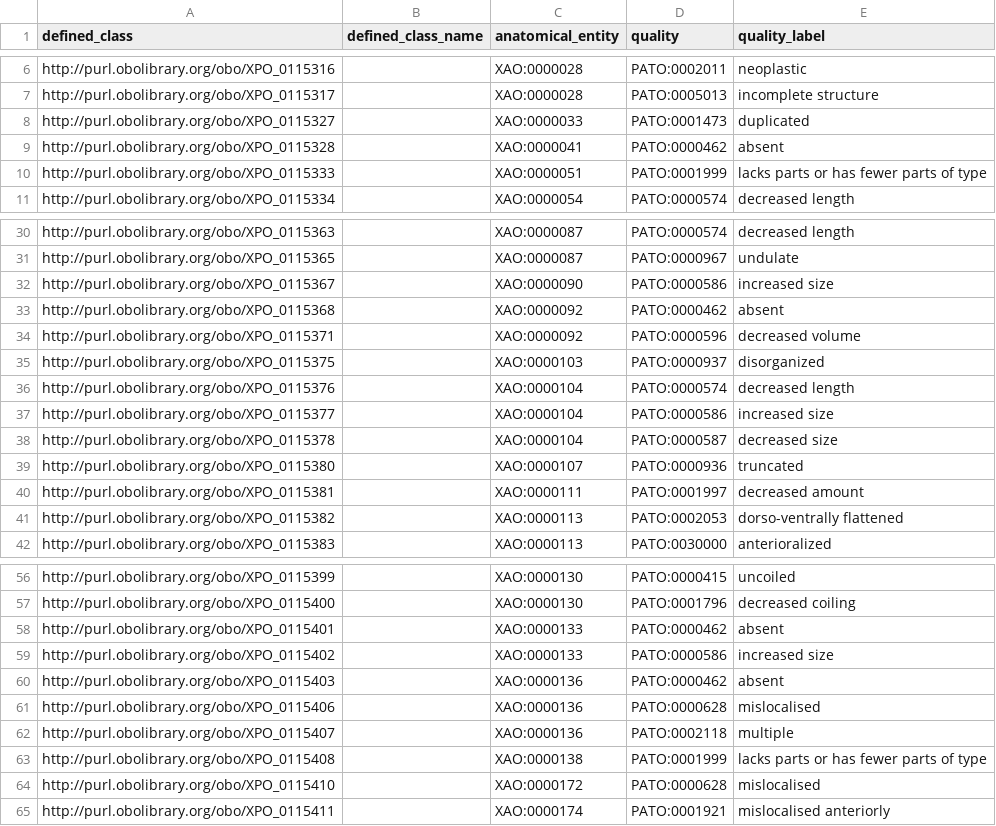
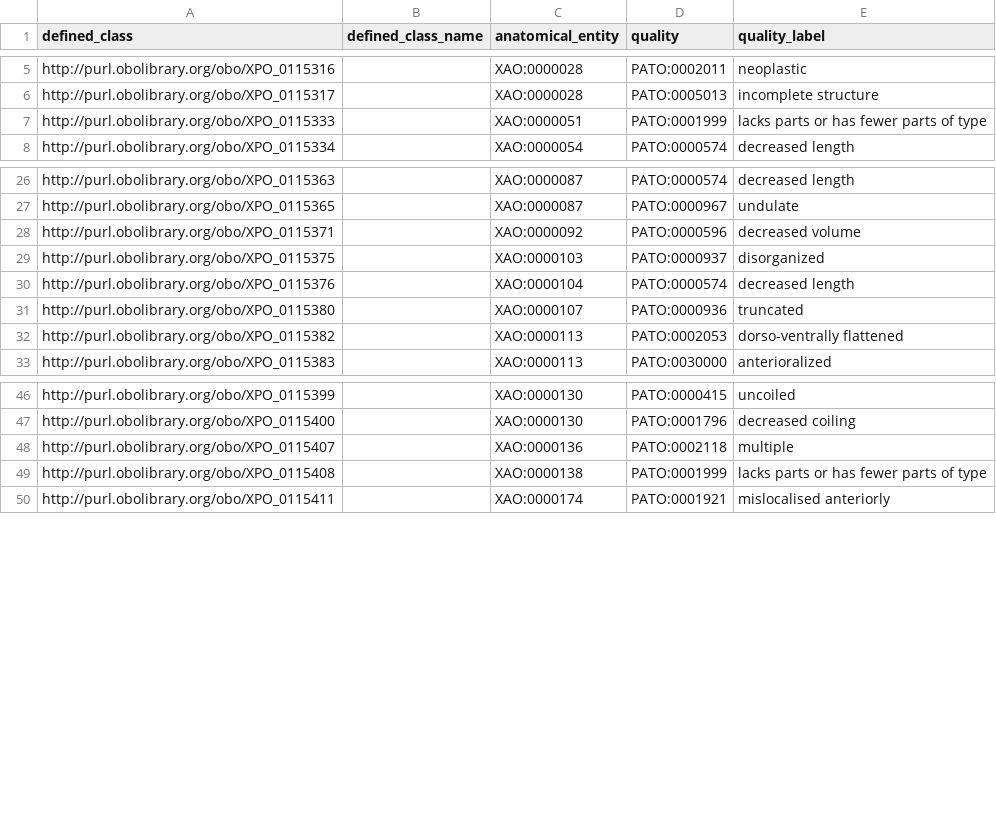
Before and after one commit to obophenotype/xenopus-phenotype-ontology, a TSV file: src/patterns/data/manual/xpoAnatomyTEMP.tsv, drawn as a sheet; only a part is shown, gaps mark what is left out; the diff covers the shown part only.

Commit message:
Removed redundent temporary terms

```diff
--- a/src/patterns/data/manual/xpoAnatomyTEMP.tsv
+++ b/src/patterns/data/manual/xpoAnatomyTEMP.tsv
@@ -7,4 +6,2 @@ http://purl.obolibrary.org/obo/XPO_0115316		XAO:0000028	PATO:0002011	neoplastic
 http://purl.obolibrary.org/obo/XPO_0115317		XAO:0000028	PATO:0005013	incomplete structure
-http://purl.obolibrary.org/obo/XPO_0115327		XAO:0000033	PATO:0001473	duplicated
-http://purl.obolibrary.org/obo/XPO_0115328		XAO:0000041	PATO:0000462	absent
 http://purl.obolibrary.org/obo/XPO_0115333		XAO:0000051	PATO:0001999	lacks parts or has fewer parts of type
@@ -31,4 +27,2 @@ http://purl.obolibrary.org/obo/XPO_0115363		XAO:0000087	PATO:0000574	decreased l
 http://purl.obolibrary.org/obo/XPO_0115365		XAO:0000087	PATO:0000967	undulate
-http://purl.obolibrary.org/obo/XPO_0115367		XAO:0000090	PATO:0000586	increased size
-http://purl.obolibrary.org/obo/XPO_0115368		XAO:0000092	PATO:0000462	absent
 http://purl.obolibrary.org/obo/XPO_0115371		XAO:0000092	PATO:0000596	decreased volume
@@ -36,6 +30,3 @@ http://purl.obolibrary.org/obo/XPO_0115375		XAO:0000103	PATO:0000937	disorganize
 http://purl.obolibrary.org/obo/XPO_0115376		XAO:0000104	PATO:0000574	decreased length
-http://purl.obolibrary.org/obo/XPO_0115377		XAO:0000104	PATO:0000586	increased size
-http://purl.obolibrary.org/obo/XPO_0115378		XAO:0000104	PATO:0000587	decreased size
 http://purl.obolibrary.org/obo/XPO_0115380		XAO:0000107	PATO:0000936	truncated
-http://purl.obolibrary.org/obo/XPO_0115381		XAO:0000111	PATO:0001997	decreased amount
 http://purl.obolibrary.org/obo/XPO_0115382		XAO:0000113	PATO:0002053	dorso-ventrally flattened
@@ -57,9 +47,4 @@ http://purl.obolibrary.org/obo/XPO_0115399		XAO:0000130	PATO:0000415	uncoiled
 http://purl.obolibrary.org/obo/XPO_0115400		XAO:0000130	PATO:0001796	decreased coiling
-http://purl.obolibrary.org/obo/XPO_0115401		XAO:0000133	PATO:0000462	absent
-http://purl.obolibrary.org/obo/XPO_0115402		XAO:0000133	PATO:0000586	increased size
-http://purl.obolibrary.org/obo/XPO_0115403		XAO:0000136	PATO:0000462	absent
-http://purl.obolibrary.org/obo/XPO_0115406		XAO:0000136	PATO:0000628	mislocalised
 http://purl.obolibrary.org/obo/XPO_0115407		XAO:0000136	PATO:0002118	multiple
 http://purl.obolibrary.org/obo/XPO_0115408		XAO:0000138	PATO:0001999	lacks parts or has fewer parts of type
-http://purl.obolibrary.org/obo/XPO_0115410		XAO:0000172	PATO:0000628	mislocalised
 http://purl.obolibrary.org/obo/XPO_0115411		XAO:0000174	PATO:0001921	mislocalised anteriorly
```
Also changed, not shown: 29 removed rows elsewhere in this file.
